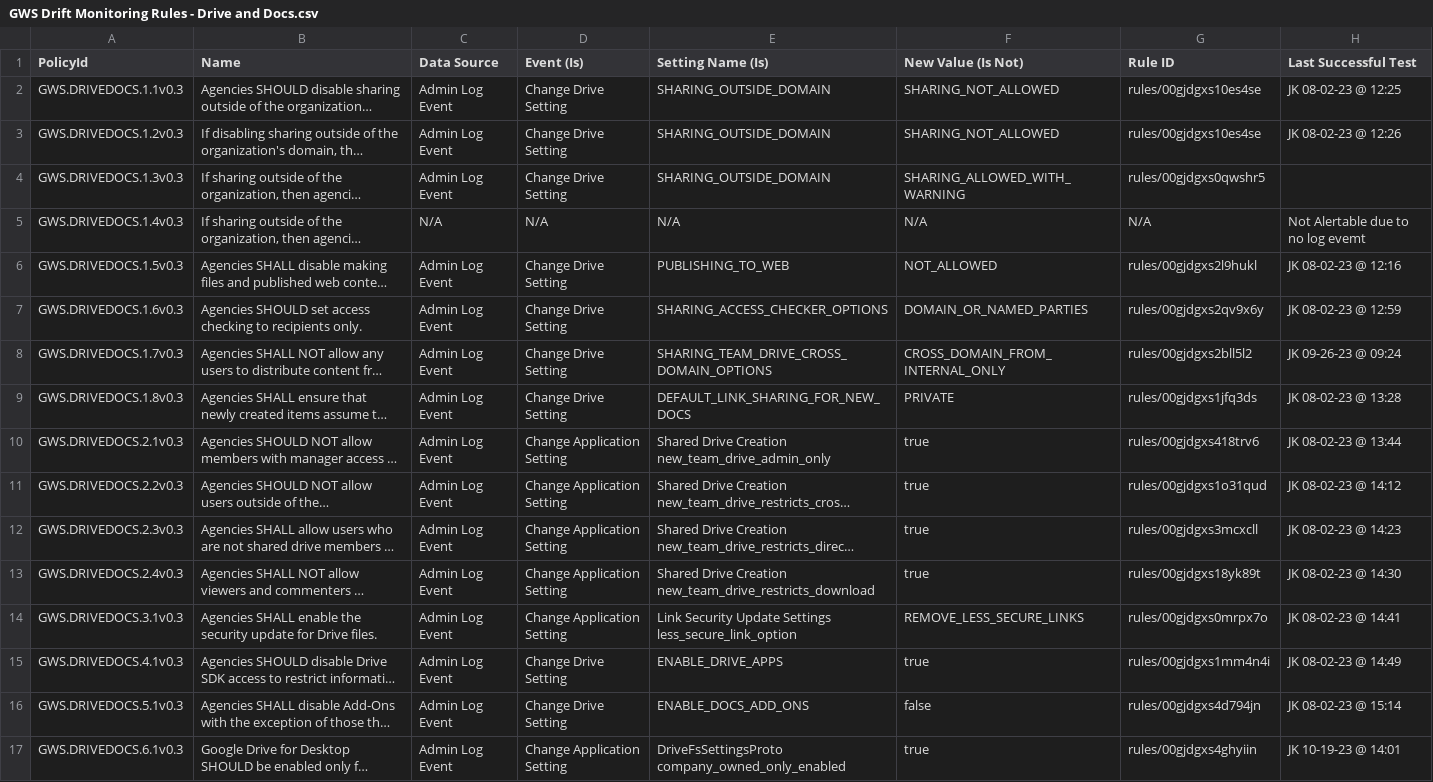
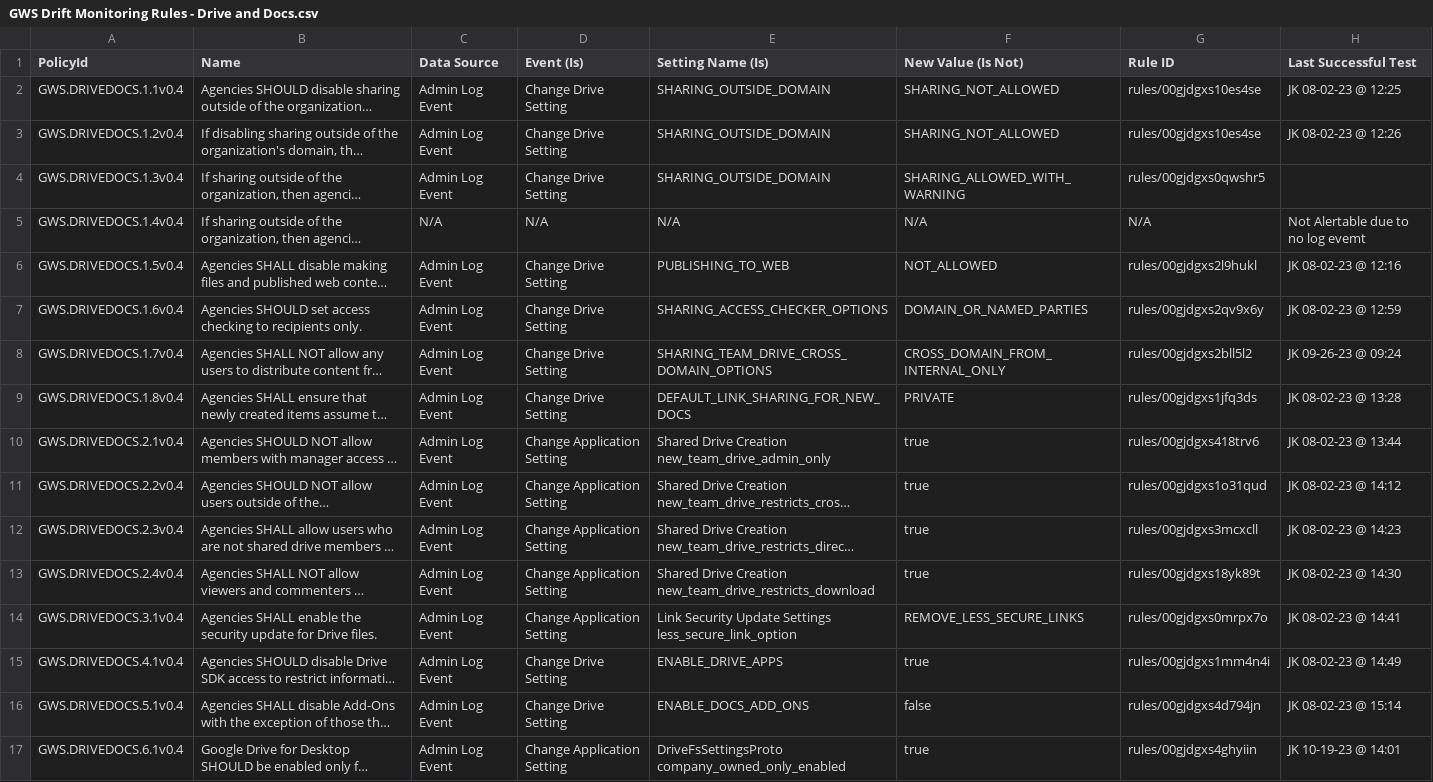
Before and after one commit to cisagov/ScubaGoggles, a CSV file: drift-rules/GWS Drift Monitoring Rules - Drive and Docs.csv, drawn as a sheet; long unchanged cells end in …; the diff names each change by its address in the sheet, - before the commit and + after, or states it on an @@ line.

```diff
--- a/drift-rules/GWS Drift Monitoring Rules - Drive and Docs.csv
+++ b/drift-rules/GWS Drift Monitoring Rules - Drive and Docs.csv
-A2 (PolicyId): GWS.DRIVEDOCS.1.1v0.3
+A2 (PolicyId): GWS.DRIVEDOCS.1.1v0.4
-A3 (PolicyId): GWS.DRIVEDOCS.1.2v0.3
+A3 (PolicyId): GWS.DRIVEDOCS.1.2v0.4
-A4 (PolicyId): GWS.DRIVEDOCS.1.3v0.3
+A4 (PolicyId): GWS.DRIVEDOCS.1.3v0.4
-A5 (PolicyId): GWS.DRIVEDOCS.1.4v0.3
+A5 (PolicyId): GWS.DRIVEDOCS.1.4v0.4
-A6 (PolicyId): GWS.DRIVEDOCS.1.5v0.3
+A6 (PolicyId): GWS.DRIVEDOCS.1.5v0.4
-A7 (PolicyId): GWS.DRIVEDOCS.1.6v0.3
+A7 (PolicyId): GWS.DRIVEDOCS.1.6v0.4
-A8 (PolicyId): GWS.DRIVEDOCS.1.7v0.3
+A8 (PolicyId): GWS.DRIVEDOCS.1.7v0.4
-A9 (PolicyId): GWS.DRIVEDOCS.1.8v0.3
+A9 (PolicyId): GWS.DRIVEDOCS.1.8v0.4
-A10 (PolicyId): GWS.DRIVEDOCS.2.1v0.3
+A10 (PolicyId): GWS.DRIVEDOCS.2.1v0.4
-A11 (PolicyId): GWS.DRIVEDOCS.2.2v0.3
+A11 (PolicyId): GWS.DRIVEDOCS.2.2v0.4
-A12 (PolicyId): GWS.DRIVEDOCS.2.3v0.3
+A12 (PolicyId): GWS.DRIVEDOCS.2.3v0.4
-A13 (PolicyId): GWS.DRIVEDOCS.2.4v0.3
+A13 (PolicyId): GWS.DRIVEDOCS.2.4v0.4
-A14 (PolicyId): GWS.DRIVEDOCS.3.1v0.3
+A14 (PolicyId): GWS.DRIVEDOCS.3.1v0.4
-A15 (PolicyId): GWS.DRIVEDOCS.4.1v0.3
+A15 (PolicyId): GWS.DRIVEDOCS.4.1v0.4
-A16 (PolicyId): GWS.DRIVEDOCS.5.1v0.3
+A16 (PolicyId): GWS.DRIVEDOCS.5.1v0.4
-A17 (PolicyId): GWS.DRIVEDOCS.6.1v0.3
+A17 (PolicyId): GWS.DRIVEDOCS.6.1v0.4
```
Also changed, not shown: drift-rules/GWS Drift Monitoring Rules - Calendar.csv, drift-rules/GWS Drift Monitoring Rules - Chat.csv, 17 other files.
